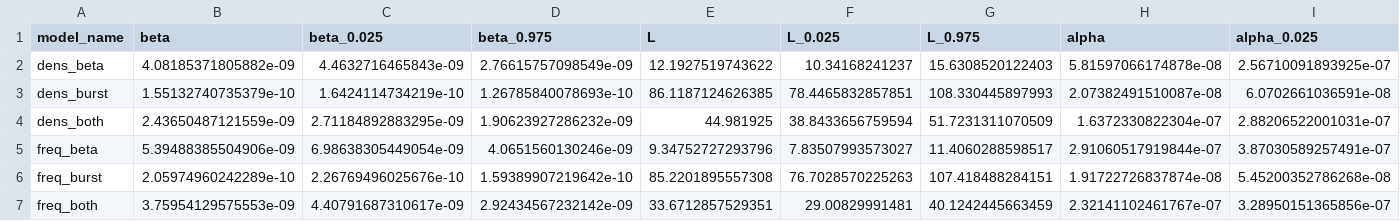
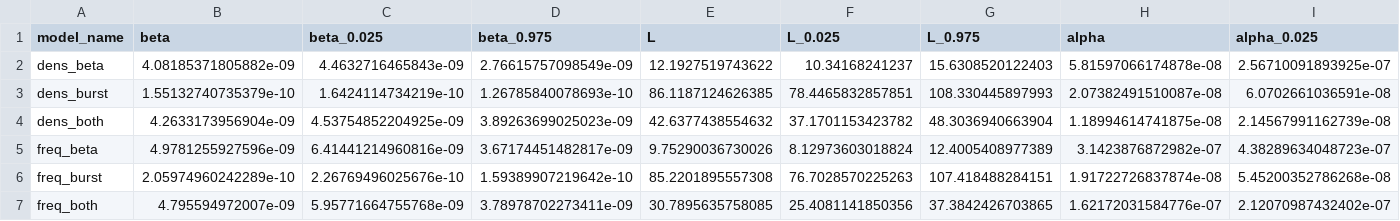
Before and after one commit to qleclerc/mrsa_transduction, a CSV file: Fitting/best_params.csv, drawn as a sheet; only a part is shown; the diff covers the shown part only; the diff names each change by its address in the sheet, - before the commit and + after, or states it on an @@ line.

```diff
--- a/Fitting/best_params.csv
+++ b/Fitting/best_params.csv
-B4 (beta): 2.43650487121559e-09
+B4 (beta): 4.2633173956904e-09
-C4 (beta_0.025): 2.71184892883295e-09
+C4 (beta_0.025): 4.53754852204925e-09
-D4 (beta_0.975): 1.90623927286232e-09
+D4 (beta_0.975): 3.89263699025023e-09
-E4 (L): 44.981925
+E4 (L): 42.6377438554632
-F4 (L_0.025): 38.8433656759594
+F4 (L_0.025): 37.1701153423782
-G4 (L_0.975): 51.7231311070509
+G4 (L_0.975): 48.3036940663904
-H4 (alpha): 1.6372330822304e-07
+H4 (alpha): 1.18994614741875e-08
-I4 (alpha_0.025): 2.88206522001031e-07
+I4 (alpha_0.025): 2.14567991162739e-08
-B5 (beta): 5.39488385504906e-09
+B5 (beta): 4.9781255927596e-09
-C5 (beta_0.025): 6.98638305449054e-09
+C5 (beta_0.025): 6.41441214960816e-09
-D5 (beta_0.975): 4.0651560130246e-09
+D5 (beta_0.975): 3.67174451482817e-09
-E5 (L): 9.34752727293796
+E5 (L): 9.75290036730026
-F5 (L_0.025): 7.83507993573027
+F5 (L_0.025): 8.12973603018824
-G5 (L_0.975): 11.4060288598517
+G5 (L_0.975): 12.4005408977389
-H5 (alpha): 2.91060517919844e-07
+H5 (alpha): 3.1423876872982e-07
-I5 (alpha_0.025): 3.87030589257491e-07
+I5 (alpha_0.025): 4.38289634048723e-07
-B7 (beta): 3.75954129575553e-09
+B7 (beta): 4.795594972007e-09
-C7 (beta_0.025): 4.40791687310617e-09
+C7 (beta_0.025): 5.95771664755768e-09
-D7 (beta_0.975): 2.92434567232142e-09
+D7 (beta_0.975): 3.78978702273411e-09
-E7 (L): 33.6712857529351
+E7 (L): 30.7895635758085
-F7 (L_0.025): 29.00829991481
+F7 (L_0.025): 25.4081141850356
-G7 (L_0.975): 40.1242445663459
+G7 (L_0.975): 37.3842426703865
-H7 (alpha): 2.32141102461767e-07
+H7 (alpha): 1.62172031584776e-07
-I7 (alpha_0.025): 3.28950151365856e-07
+I7 (alpha_0.025): 2.12070987432402e-07
```
Also changed, not shown: 12 edited cells elsewhere in this file, 8 other files.
